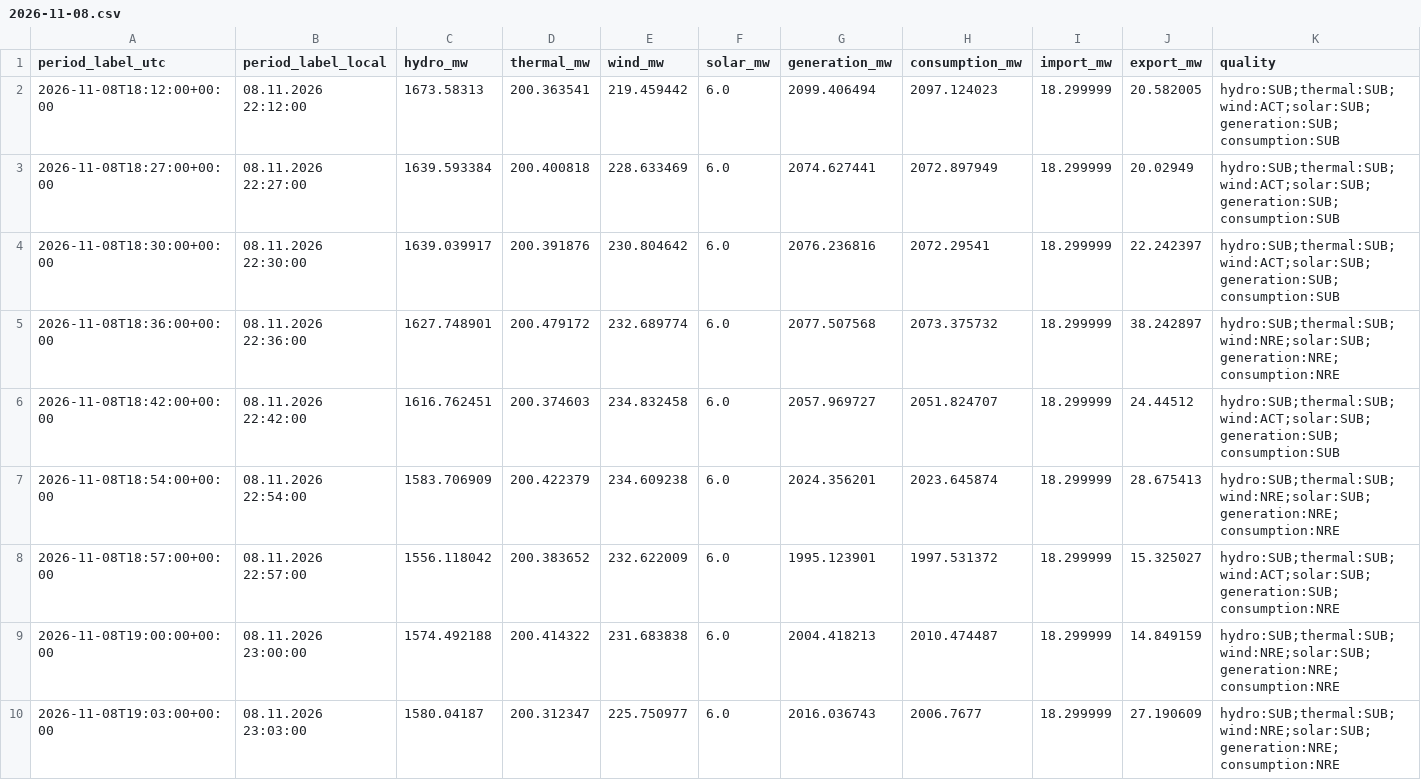
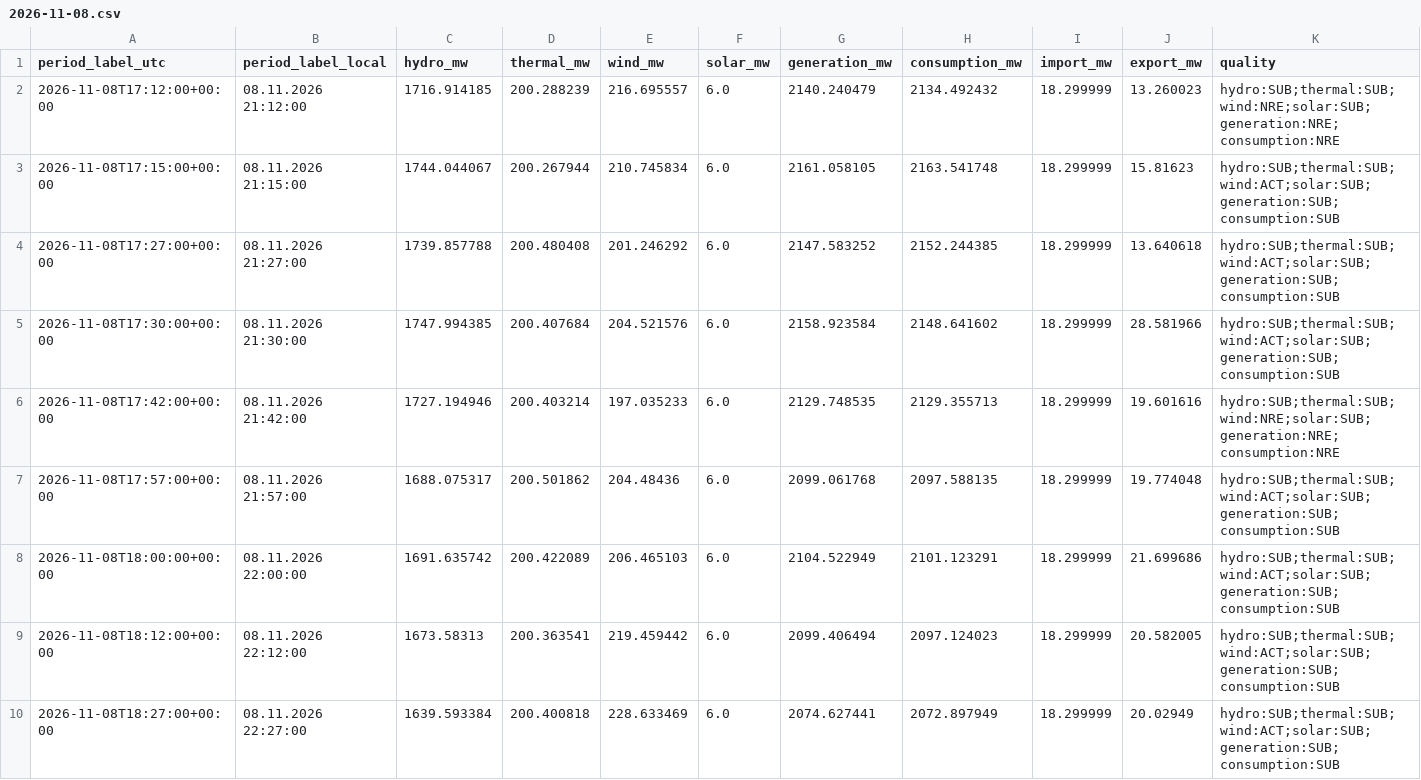
Before and after one commit to GiorgiKhorbaladze/Georgia-WindCast, a CSV file: balance/2026/11/2026-11-08.csv, drawn as a sheet; only a part is shown; the shorter side is filled out with more unchanged rows; rows hold the shown columns only; the diff names each change by its address in the sheet, - before the commit and + after, or states it on an @@ line.

```diff
--- a/balance/2026/11/2026-11-08.csv
+++ b/balance/2026/11/2026-11-08.csv
+row 2: 2026-11-08T17:12:00+00:00 | 08.11.2026 21:12:00 | 1716.914185 | 200.288239 | 216.695557 | 6.0 | 2140.240479 | 2134.492432 | 18.299999 | 13.260023 | hydro:SUB;thermal:SUB;wind:NRE;solar:SUB;generation:NRE;consumption:NRE
+row 3: 2026-11-08T17:15:00+00:00 | 08.11.2026 21:15:00 | 1744.044067 | 200.267944 | 210.745834 | 6.0 | 2161.058105 | 2163.541748 | 18.299999 | 15.81623 | hydro:SUB;thermal:SUB;wind:ACT;solar:SUB;generation:SUB;consumption:SUB
+row 4: 2026-11-08T17:27:00+00:00 | 08.11.2026 21:27:00 | 1739.857788 | 200.480408 | 201.246292 | 6.0 | 2147.583252 | 2152.244385 | 18.299999 | 13.640618 | hydro:SUB;thermal:SUB;wind:ACT;solar:SUB;generation:SUB;consumption:SUB
+row 5: 2026-11-08T17:30:00+00:00 | 08.11.2026 21:30:00 | 1747.994385 | 200.407684 | 204.521576 | 6.0 | 2158.923584 | 2148.641602 | 18.299999 | 28.581966 | hydro:SUB;thermal:SUB;wind:ACT;solar:SUB;generation:SUB;consumption:SUB
+row 6: 2026-11-08T17:42:00+00:00 | 08.11.2026 21:42:00 | 1727.194946 | 200.403214 | 197.035233 | 6.0 | 2129.748535 | 2129.355713 | 18.299999 | 19.601616 | hydro:SUB;thermal:SUB;wind:NRE;solar:SUB;generation:NRE;consumption:NRE
+row 7: 2026-11-08T17:57:00+00:00 | 08.11.2026 21:57:00 | 1688.075317 | 200.501862 | 204.48436 | 6.0 | 2099.061768 | 2097.588135 | 18.299999 | 19.774048 | hydro:SUB;thermal:SUB;wind:ACT;solar:SUB;generation:SUB;consumption:SUB
+row 8: 2026-11-08T18:00:00+00:00 | 08.11.2026 22:00:00 | 1691.635742 | 200.422089 | 206.465103 | 6.0 | 2104.522949 | 2101.123291 | 18.299999 | 21.699686 | hydro:SUB;thermal:SUB;wind:ACT;solar:SUB;generation:SUB;consumption:SUB
```
Also changed, not shown: balance/2026/11/2026-11-20.csv, gse/2026/11/2026-11-08.csv, 3 other files.
